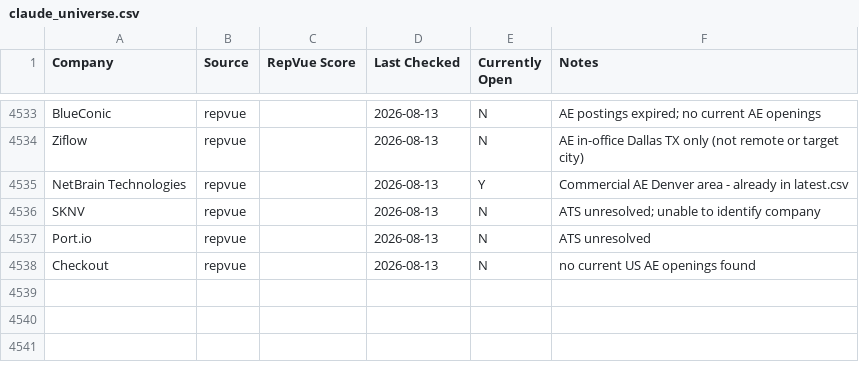
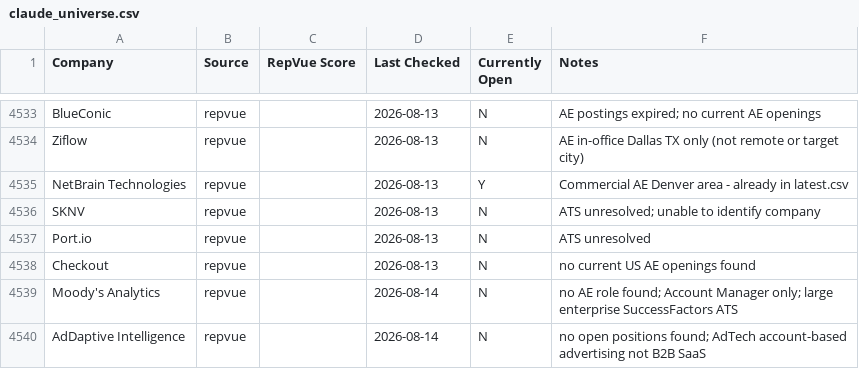
Before and after one commit to eric-hastie/remote-ae-job-hunt, a CSV file: data/claude_universe.csv, drawn as a sheet; only a part is shown, gaps mark what is left out; the diff names each change by its address in the sheet, - before the commit and + after, or states it on an @@ line.

```diff
--- a/data/claude_universe.csv
+++ b/data/claude_universe.csv
+row 4539: Moody's Analytics | repvue |  | 2026-08-14 | N | no AE role found; Account Manager only; large enterprise SuccessFactors ATS
+row 4540: AdDaptive Intelligence | repvue |  | 2026-08-14 | N | no open positions found; AdTech account-based advertising not B2B SaaS
```
Also changed, not shown: 2 other files.
